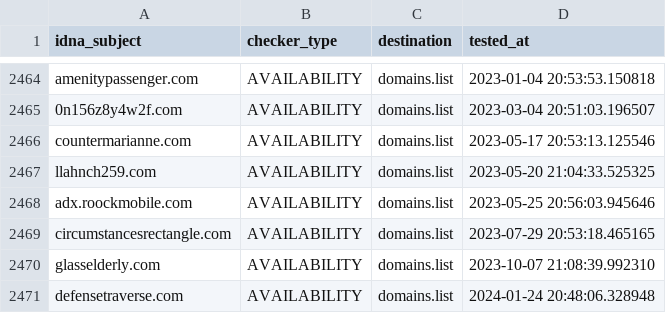
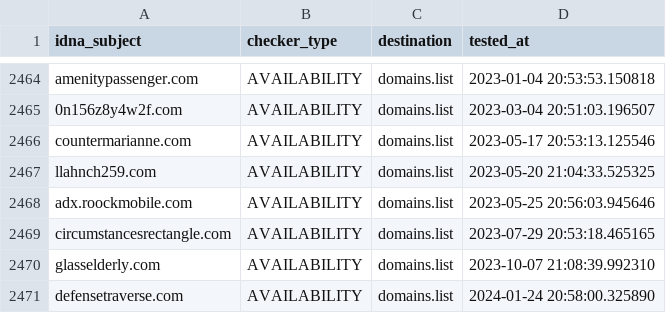
Before and after one commit to Ultimate-Hosts-Blacklist/quidsup_notrack_trackers, a CSV file: .pyfunceble/inactive.csv, drawn as a sheet; only a part is shown, gaps mark what is left out.

```diff
--- a/.pyfunceble/inactive.csv
+++ b/.pyfunceble/inactive.csv
@@ -2470,2 +2470,2 @@ circumstancesrectangle.com,AVAILABILITY,domains.list,2023-07-29 20:53:18.465165
 glasselderly.com,AVAILABILITY,domains.list,2023-10-07 21:08:39.992310
-defensetraverse.com,AVAILABILITY,domains.list,2024-01-24 20:48:06.328948
+defensetraverse.com,AVAILABILITY,domains.list,2024-01-24 20:58:00.325890
```
Also changed, not shown: 7 other files.
